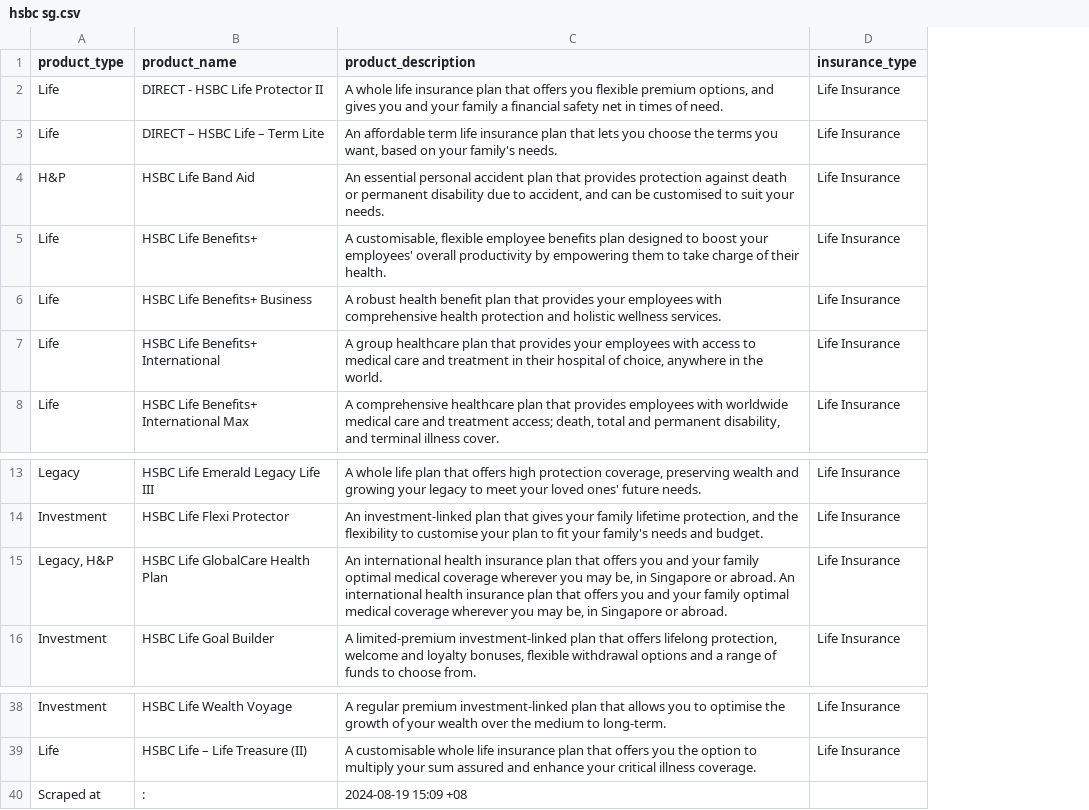
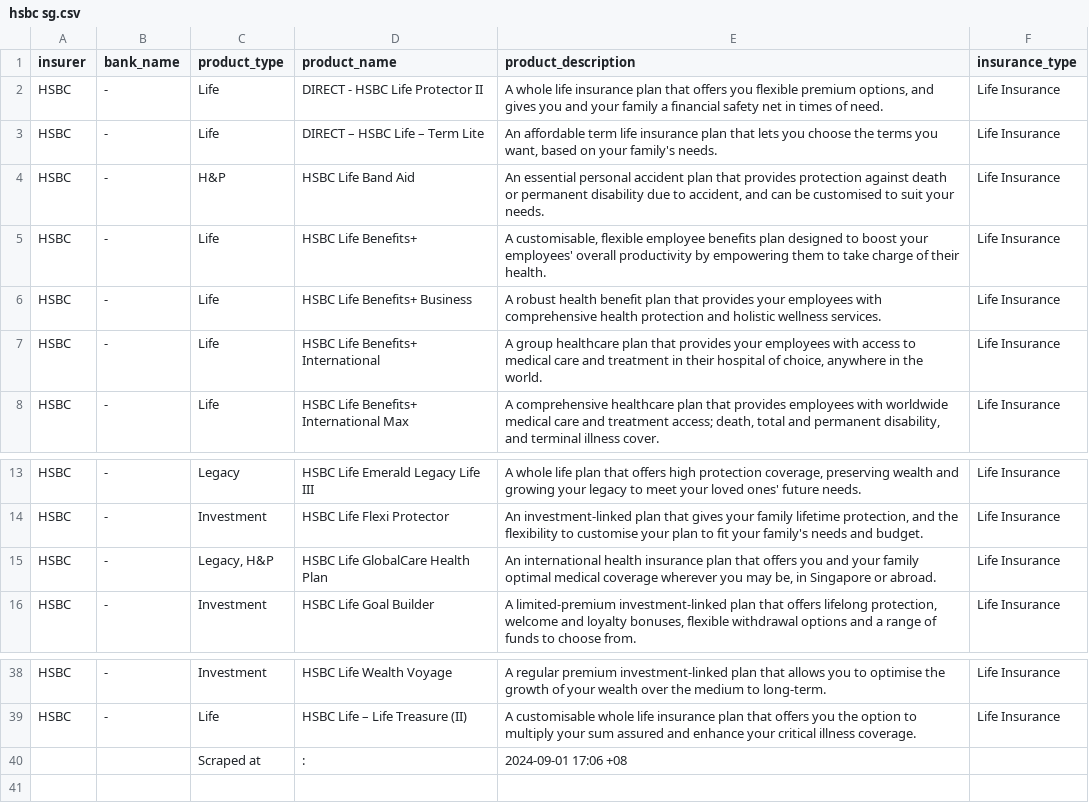
Before and after one commit to LimYeeChing/web-scraper, a CSV file: Singapore/Results/hsbc sg.csv, drawn as a sheet; only a part is shown, gaps mark what is left out; addresses are those after the commit; the diff names each change by its address in the sheet, - before the commit and + after, or states it on an @@ line.

```diff
--- a/Singapore/Results/hsbc sg.csv
+++ b/Singapore/Results/hsbc sg.csv
+column A (insurer), rows 2-8: all HSBC; rows 13-16: all HSBC; rows 38-39: HSBC | HSBC
+column B (bank_name), rows 2-8: all -; rows 13-16: all -; rows 38-39: - | -
-E15 (product_description): …or abroad. An international health insurance plan that offers you and your family optimal medical coverage wherever you may be, in Singapore or abroad.
+E15 (product_description): …or abroad.
-E40 (product_description): 2024-08-19 15:09 +08
+E40 (product_description): 2024-09-01 17:06 +08
```
Also changed, not shown: Singapore/Results/aia sg.csv, Singapore/Results/etiqa sg.csv, 5 other files.
